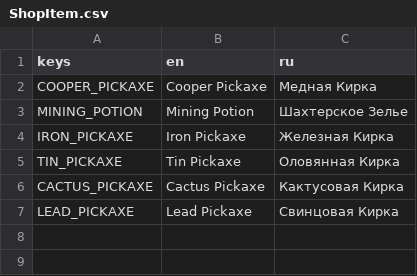
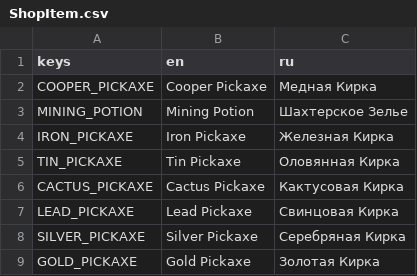
Before and after one commit to cofeek-codes/terrariaresourceclicker, a CSV file: localizations/resources/ShopItem/ShopItem.csv, drawn as a sheet; the diff names each change by its address in the sheet, - before the commit and + after, or states it on an @@ line.

Commit message:
[shop_items]: tier 3 pickaxes

```diff
--- a/localizations/resources/ShopItem/ShopItem.csv
+++ b/localizations/resources/ShopItem/ShopItem.csv
+row 8: SILVER_PICKAXE | Silver Pickaxe | Серебряная Кирка
+row 9: GOLD_PICKAXE | Gold Pickaxe | Золотая Кирка
```
Also changed, not shown: 15 other files.
